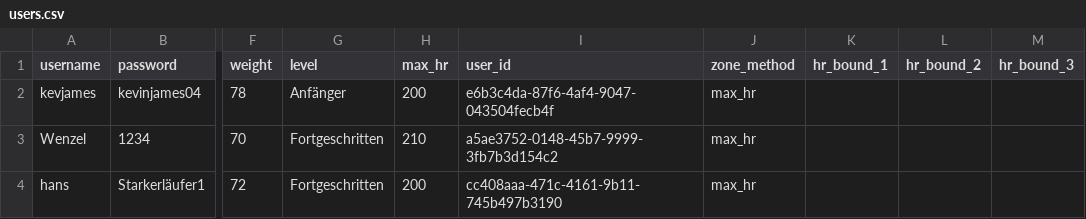
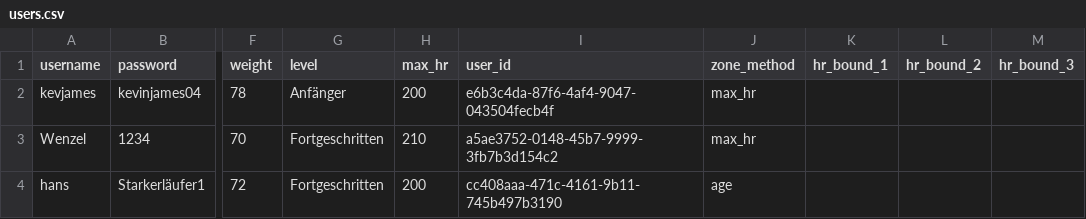
Before and after one commit to Wenzelelele/Abschlussprojekt_programmieren_2, a CSV file: users.csv, drawn as a sheet; only a part is shown, gaps mark what is left out; the diff names each change by its address in the sheet, - before the commit and + after, or states it on an @@ line.

```diff
--- a/users.csv
+++ b/users.csv
-J4 (zone_method): max_hr
+J4 (zone_method): age
```
Also changed, not shown: 2 other files.
